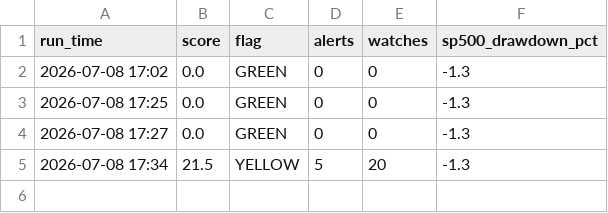
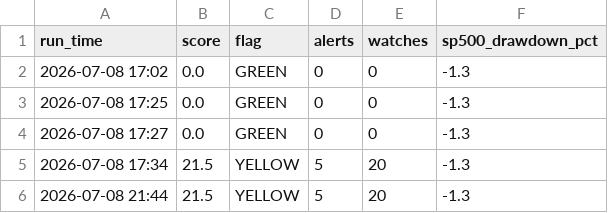
Before and after one commit to kyn100/market-crash-monitor, a CSV file: history.csv, drawn as a sheet.

```diff
--- a/history.csv
+++ b/history.csv
@@ -5 +5,2 @@ run_time,score,flag,alerts,watches,sp500_drawdown_pct
 2026-07-08 17:34,21.5,YELLOW,5,20,-1.3
+2026-07-08 21:44,21.5,YELLOW,5,20,-1.3
```
Also changed, not shown: 1 other file.
